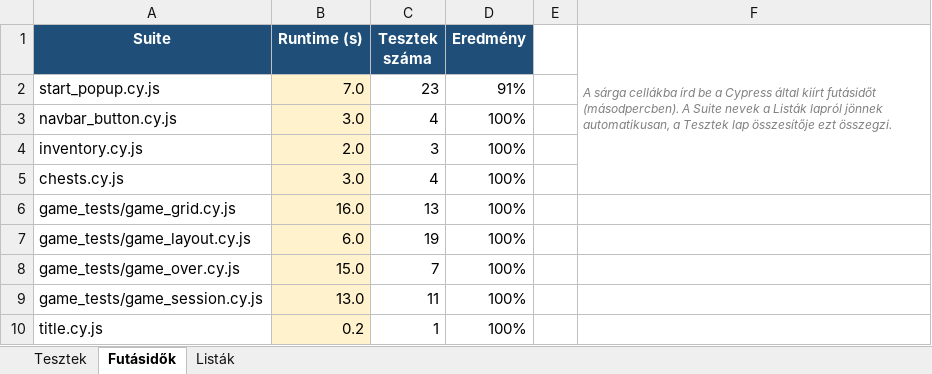
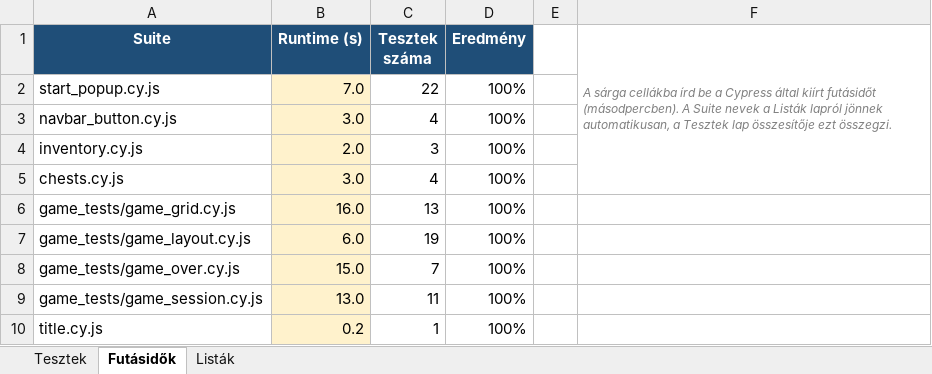
Before and after one commit to Andris07/idle_game_school_project, an Excel workbook: Documentations/Teszt_Jegyzokonyv.xlsx, sheet Futásidők, drawn as a sheet; values as stored, in another font and other column widths than the file's, no borders; the diff names each change by its address in the sheet, - before the commit and + after, or states it on an @@ line.

```diff
--- a/Documentations/Teszt_Jegyzokonyv.xlsx (sheet Futásidők)
+++ b/Documentations/Teszt_Jegyzokonyv.xlsx (sheet Futásidők)
-C2 (Tesztek száma): 23
+C2 (Tesztek száma): 22
-D2 (Eredmény): 91%
+D2 (Eredmény): 100%
```
Also changed, not shown: sheet Tesztek.
